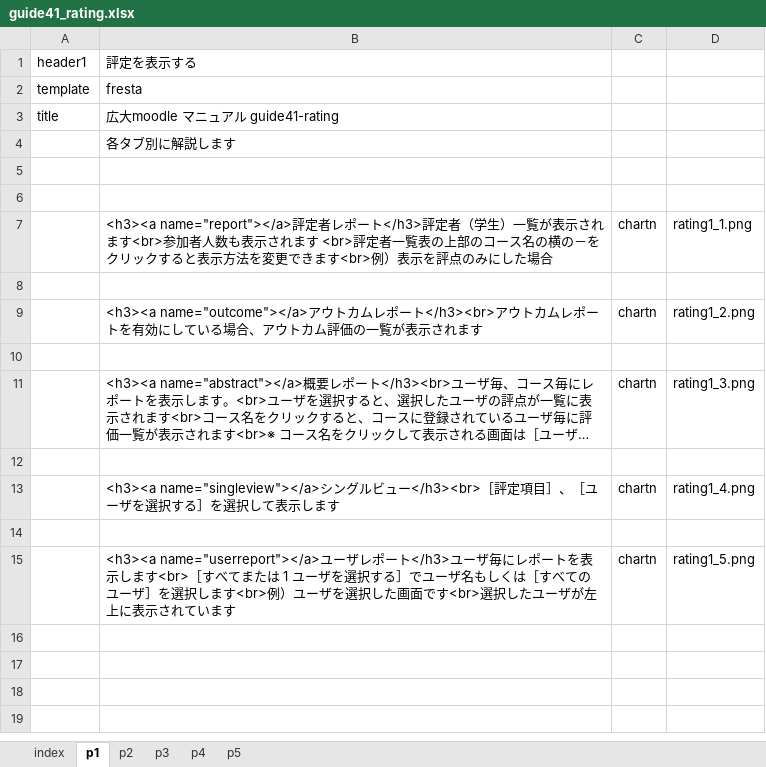
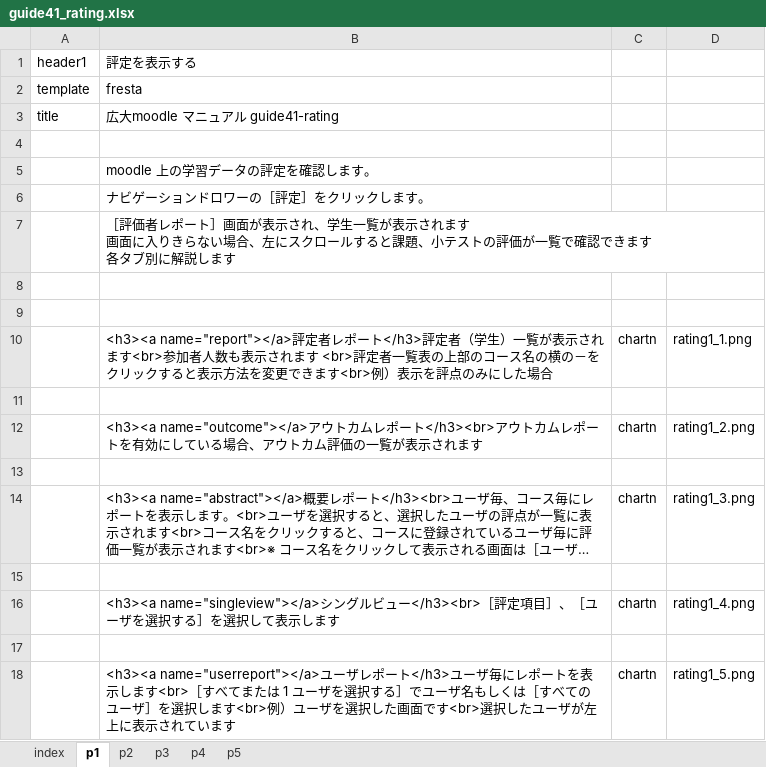
Before and after one commit to imc-lms-adm/support-vle-man, an Excel workbook: guide41_rating.xlsx, sheet p1, drawn as a sheet; long unchanged cells end in …; values as stored, in another font and other column widths than the file's, no borders; addresses are those after the commit; ↵ is a line break in a cell; the diff names each change by its address in the sheet, - before the commit and + after, or states it on an @@ line.

Commit message:
Add files via upload

```diff
--- a/guide41_rating.xlsx (sheet p1)
+++ b/guide41_rating.xlsx (sheet p1)
+row 4: (empty)
-B5: 各タブ別に解説します
+B5: moodle 上の学習データの評定を確認します。
+row 6:  | ナビゲーションドロワーの［評定］をクリックします。
+row 7:  | ［評価者レポート］画面が表示され、学生一覧が表示されます ↵ 画面に入りきらない場合、左にスクロールすると課題、小テストの評価が一覧で確認できます ↵ 各タブ別に解説します
```
Also changed, not shown: sheet index, sheet p2.
